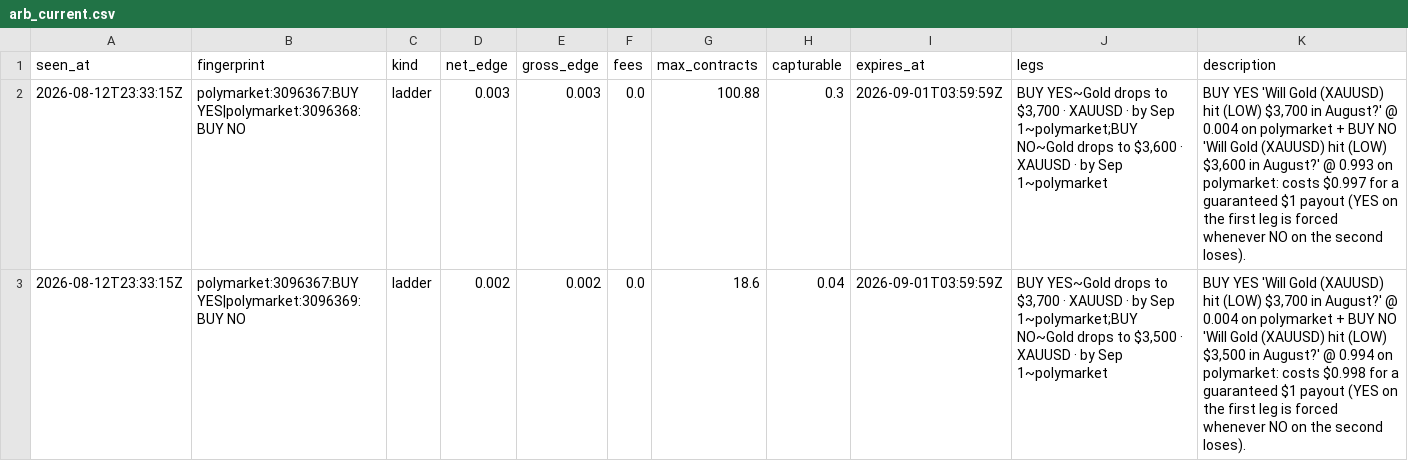
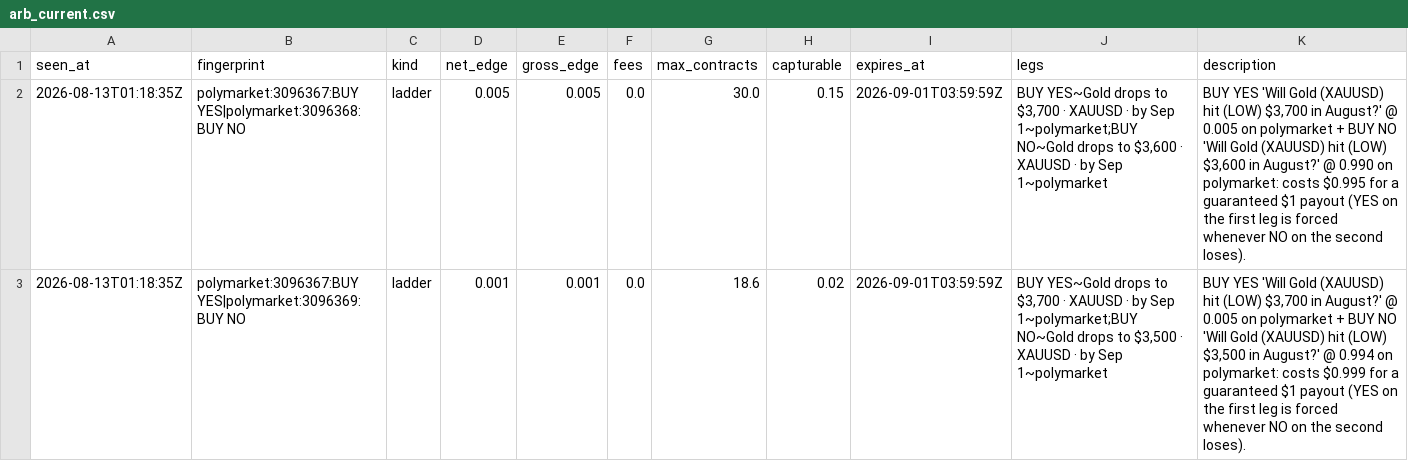
Before and after one commit to IshaanSrivastava1/markets-dashboard, a CSV file: data/arb_current.csv, drawn as a sheet.

```diff
--- a/data/arb_current.csv
+++ b/data/arb_current.csv
@@ -1,3 +1,3 @@
 seen_at,fingerprint,kind,net_edge,gross_edge,fees,max_contracts,capturable,expires_at,legs,description
-2026-08-12T23:33:15Z,polymarket:3096367:BUY YES|polymarket:3096368:BUY NO,ladder,0.003,0.003,0.0,100.88,0.3,2026-09-01T03:59:59Z,"BUY YES~Gold drops to $3,700 · XAUUSD · by Sep 1~polymarket;BUY NO~Gold drops to $3,600 · XAUUSD · by Sep 1~polymarket","BUY YES 'Will Gold (XAUUSD) hit (LOW) $3,700 in August?' @ 0.004 on polymarket + BUY NO 'Will Gold (XAUUSD) hit (LOW) $3,600 in August?' @ 0.993 on polymarket: costs $0.997 for a guaranteed $1 payout (YES on the first leg is forced whenever NO on the second loses)."
-2026-08-12T23:33:15Z,polymarket:3096367:BUY YES|polymarket:3096369:BUY NO,ladder,0.002,0.002,0.0,18.6,0.04,2026-09-01T03:59:59Z,"BUY YES~Gold drops to $3,700 · XAUUSD · by Sep 1~polymarket;BUY NO~Gold drops to $3,500 · XAUUSD · by Sep 1~polymarket","BUY YES 'Will Gold (XAUUSD) hit (LOW) $3,700 in August?' @ 0.004 on polymarket + BUY NO 'Will Gold (XAUUSD) hit (LOW) $3,500 in August?' @ 0.994 on polymarket: costs $0.998 for a guaranteed $1 payout (YES on the first leg is forced whenever NO on the second loses)."
+2026-08-13T01:18:35Z,polymarket:3096367:BUY YES|polymarket:3096368:BUY NO,ladder,0.005,0.005,0.0,30.0,0.15,2026-09-01T03:59:59Z,"BUY YES~Gold drops to $3,700 · XAUUSD · by Sep 1~polymarket;BUY NO~Gold drops to $3,600 · XAUUSD · by Sep 1~polymarket","BUY YES 'Will Gold (XAUUSD) hit (LOW) $3,700 in August?' @ 0.005 on polymarket + BUY NO 'Will Gold (XAUUSD) hit (LOW) $3,600 in August?' @ 0.990 on polymarket: costs $0.995 for a guaranteed $1 payout (YES on the first leg is forced whenever NO on the second loses)."
+2026-08-13T01:18:35Z,polymarket:3096367:BUY YES|polymarket:3096369:BUY NO,ladder,0.001,0.001,0.0,18.6,0.02,2026-09-01T03:59:59Z,"BUY YES~Gold drops to $3,700 · XAUUSD · by Sep 1~polymarket;BUY NO~Gold drops to $3,500 · XAUUSD · by Sep 1~polymarket","BUY YES 'Will Gold (XAUUSD) hit (LOW) $3,700 in August?' @ 0.005 on polymarket + BUY NO 'Will Gold (XAUUSD) hit (LOW) $3,500 in August?' @ 0.994 on polymarket: costs $0.999 for a guaranteed $1 payout (YES on the first leg is forced whenever NO on the second loses)."
```
Also changed, not shown: 1 other file.
